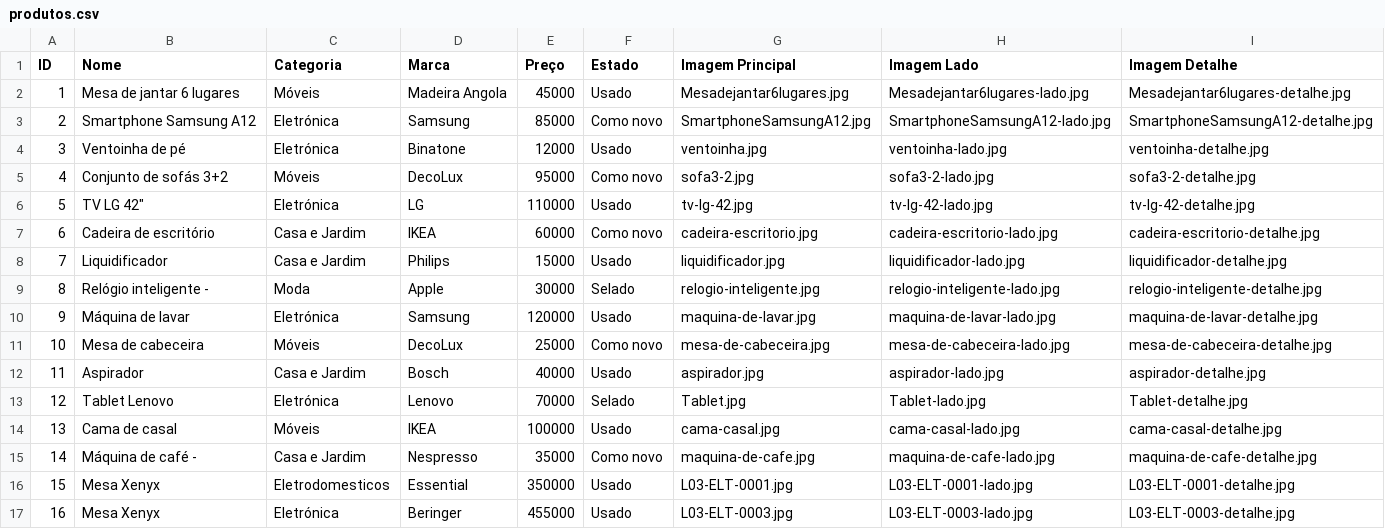
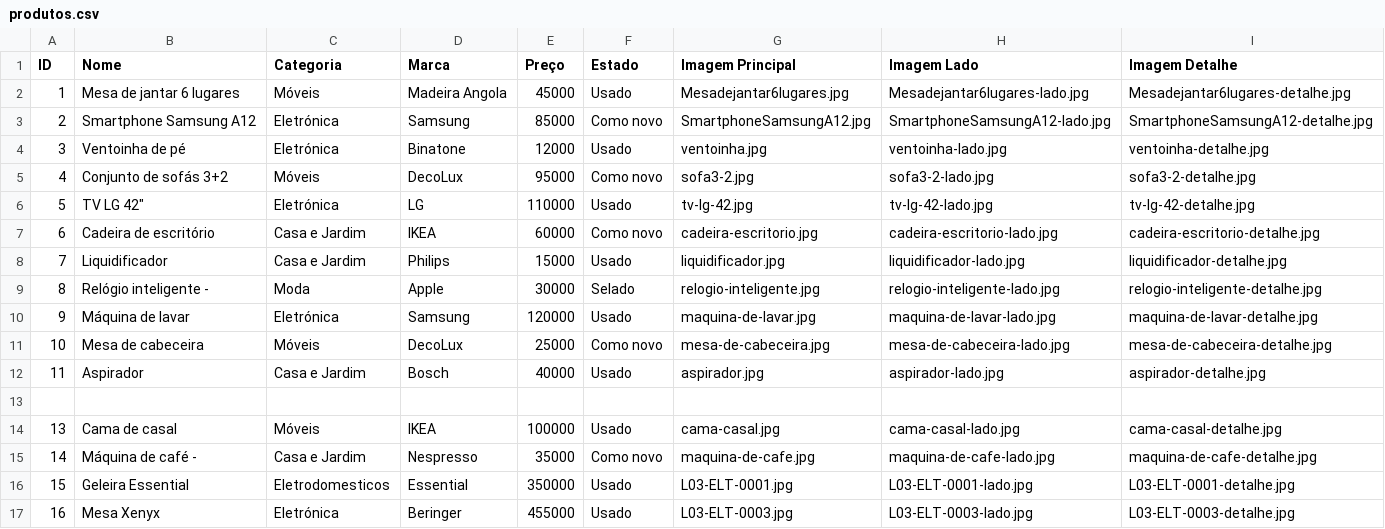
Before and after one commit to Segundamao-mangop/loja, a CSV file: produtos.csv, drawn as a sheet.

Commit message:
Update produtos.csv

```diff
--- a/produtos.csv
+++ b/produtos.csv
@@ -12,6 +12,6 @@
 11;Aspirador;Casa e Jardim;Bosch;40000;Usado;aspirador.jpg;aspirador-lado.jpg;aspirador-detalhe.jpg
-12;Tablet Lenovo;Eletrónica;Lenovo;70000;Selado;Tablet.jpg;Tablet-lado.jpg;Tablet-detalhe.jpg
+
 13;Cama de casal;Móveis;IKEA;100000;Usado;cama-casal.jpg;cama-casal-lado.jpg;cama-casal-detalhe.jpg
 14;Máquina de café - ;Casa e Jardim;Nespresso;35000;Como novo;maquina-de-cafe.jpg;maquina-de-cafe-lado.jpg;maquina-de-cafe-detalhe.jpg
-15;Mesa Xenyx;Eletrodomesticos;Essential;350000;Usado;L03-ELT-0001.jpg;L03-ELT-0001-lado.jpg;L03-ELT-0001-detalhe.jpg
+15;Geleira Essential;Eletrodomesticos;Essential;350000;Usado;L03-ELT-0001.jpg;L03-ELT-0001-lado.jpg;L03-ELT-0001-detalhe.jpg
 16;Mesa Xenyx;Eletrónica;Beringer;455000;Usado;L03-ELT-0003.jpg;L03-ELT-0003-lado.jpg;L03-ELT-0003-detalhe.jpg
```
